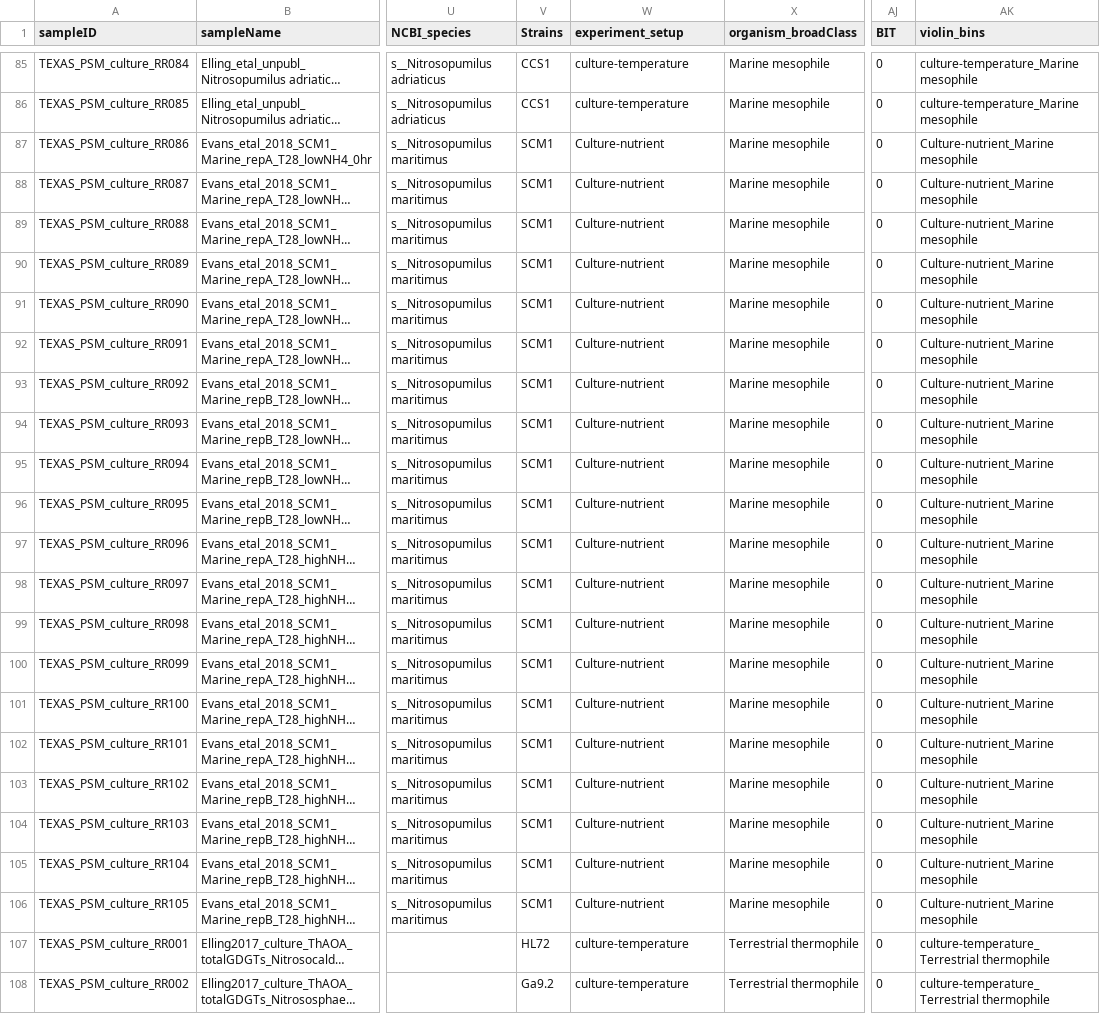
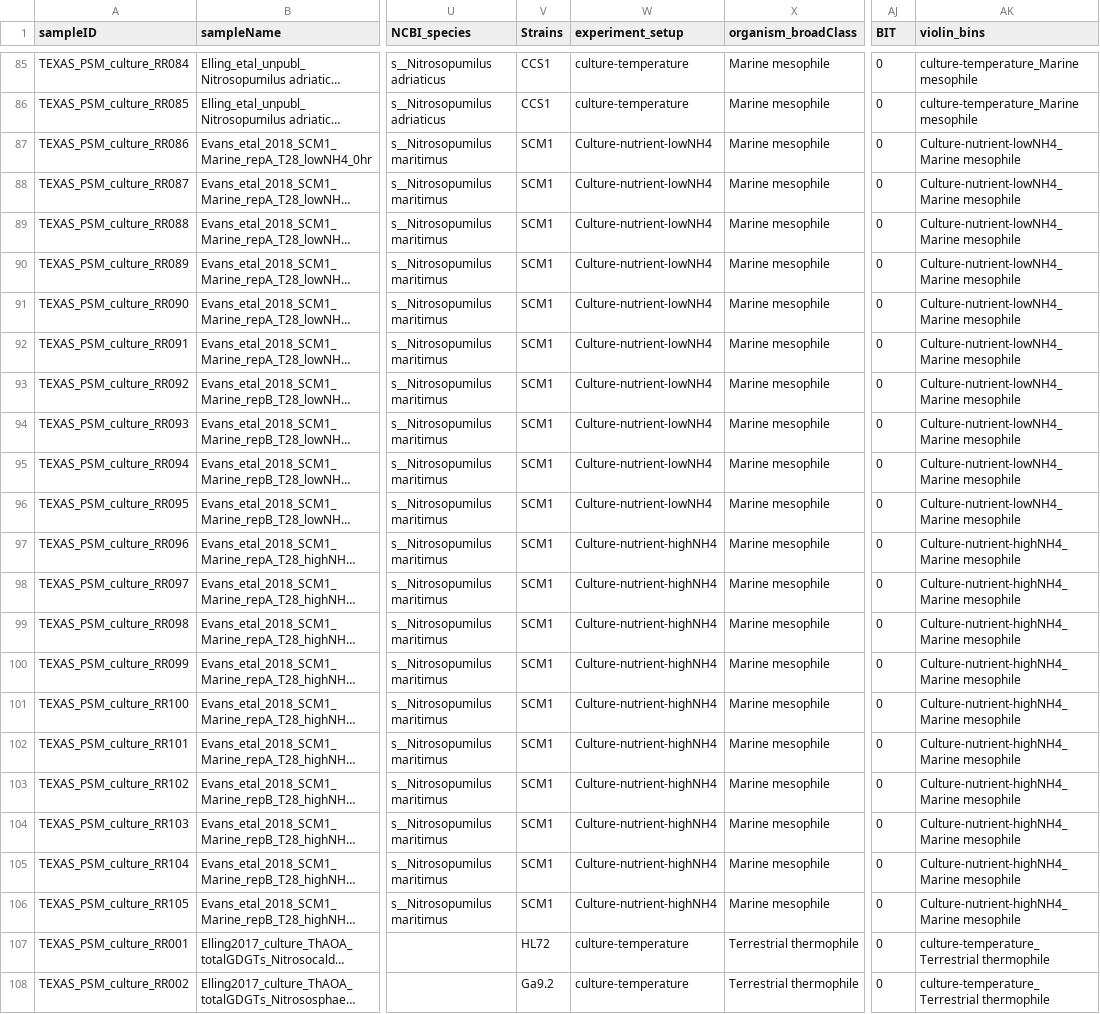
Before and after one commit to PaleoLipidRR/TEXAS, a CSV file: spreadsheets/culture_mesocosm_combined_rev_030425.csv, drawn as a sheet; only a part is shown, gaps mark what is left out; long unchanged cells end in …; the diff names each change by its address in the sheet, - before the commit and + after, or states it on an @@ line.

```diff
--- a/spreadsheets/culture_mesocosm_combined_rev_030425.csv
+++ b/spreadsheets/culture_mesocosm_combined_rev_030425.csv
-W87:W96 (experiment_setup): Culture-nutrient
+W87:W96 (experiment_setup): Culture-nutrient-lowNH4
-AK87:AK96 (violin_bins): Culture-nutrient_Marine mesophile
+AK87:AK96 (violin_bins): Culture-nutrient-lowNH4_Marine mesophile
-W97:W106 (experiment_setup): Culture-nutrient
+W97:W106 (experiment_setup): Culture-nutrient-highNH4
-AK97:AK106 (violin_bins): Culture-nutrient_Marine mesophile
+AK97:AK106 (violin_bins): Culture-nutrient-highNH4_Marine mesophile
```
Also changed, not shown: 2 other files.
